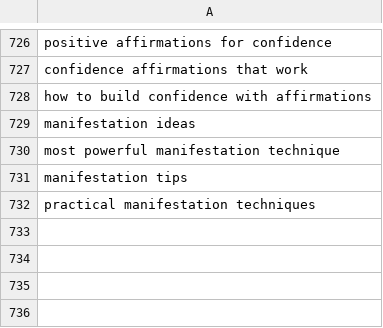
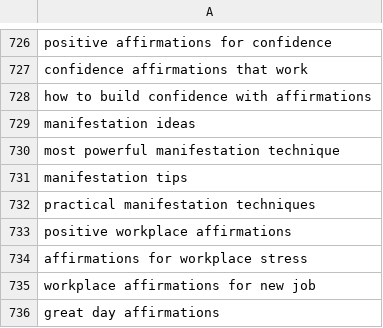
Before and after one commit to charliesheep7/demiwebsite, a CSV file: .claude/skills/demimanifest-blog-writer/written.csv, drawn as a sheet; only a part is shown, gaps mark what is left out.

```diff
--- a/.claude/skills/demimanifest-blog-writer/written.csv
+++ b/.claude/skills/demimanifest-blog-writer/written.csv
@@ -732 +732,5 @@ manifestation tips
 practical manifestation techniques
+positive workplace affirmations
+affirmations for workplace stress
+workplace affirmations for new job
+great day affirmations
```
Also changed, not shown: 2 other files.
